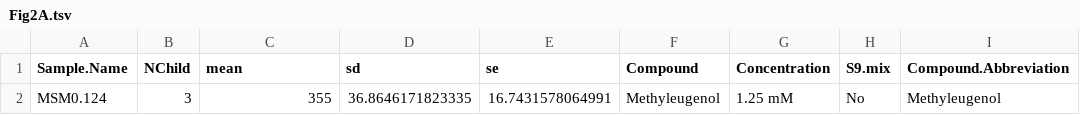
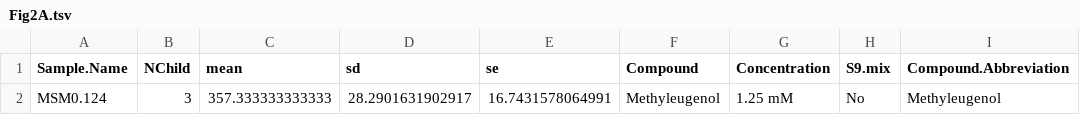
Before and after one commit to steverozen/mSigAct, a TSV file: data-raw/Cell_MutagenSig-master/Figure2_results/Fig2A.tsv, drawn as a sheet; only a part is shown; the diff names each change by its address in the sheet, - before the commit and + after, or states it on an @@ line.

```diff
--- a/data-raw/Cell_MutagenSig-master/Figure2_results/Fig2A.tsv
+++ b/data-raw/Cell_MutagenSig-master/Figure2_results/Fig2A.tsv
-C2 (mean): 355
+C2 (mean): 357.333333333333
-D2 (sd): 36.8646171823335
+D2 (sd): 28.2901631902917
```
Also changed, not shown: data-raw/Cell_MutagenSig-master/Figure3_results/sub_catalogue_spike.tsv, 28 other files.
